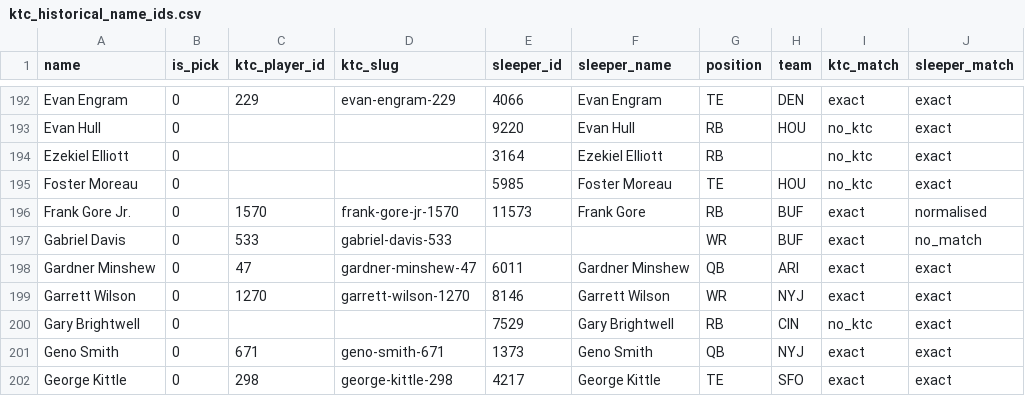
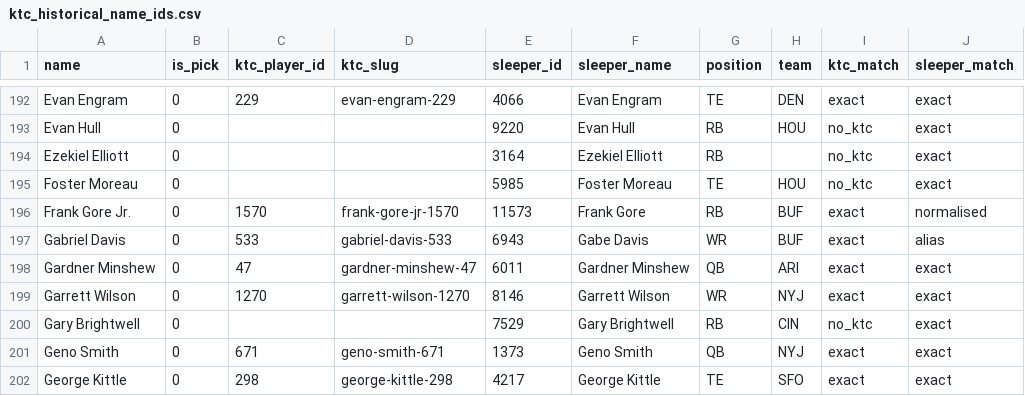
Before and after one commit to TomHeatwole/dbb, a CSV file: site/public/data/ktc_historical_name_ids.csv, drawn as a sheet; only a part is shown, gaps mark what is left out; the diff covers the shown part only.

```diff
--- a/site/public/data/ktc_historical_name_ids.csv
+++ b/site/public/data/ktc_historical_name_ids.csv
@@ -196,3 +196,3 @@ Foster Moreau,0,,,5985,Foster Moreau,TE,HOU,no_ktc,exact
 Frank Gore Jr.,0,1570,frank-gore-jr-1570,11573,Frank Gore,RB,BUF,exact,normalised
-Gabriel Davis,0,533,gabriel-davis-533,,,WR,BUF,exact,no_match
+Gabriel Davis,0,533,gabriel-davis-533,6943,Gabe Davis,WR,BUF,exact,alias
 Gardner Minshew,0,47,gardner-minshew-47,6011,Gardner Minshew,QB,ARI,exact,exact
```
Also changed, not shown: 22 edited cells elsewhere in this file, 5 other files.
